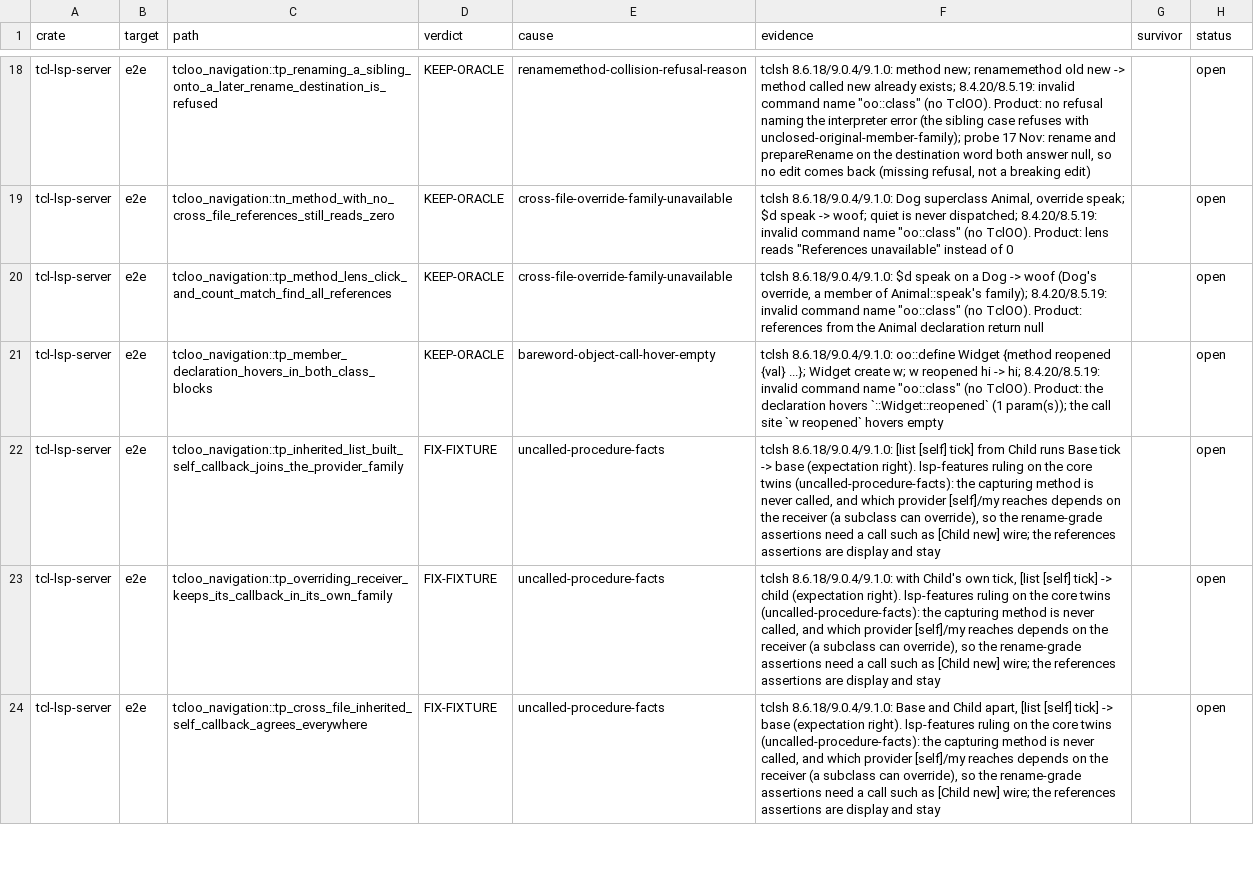
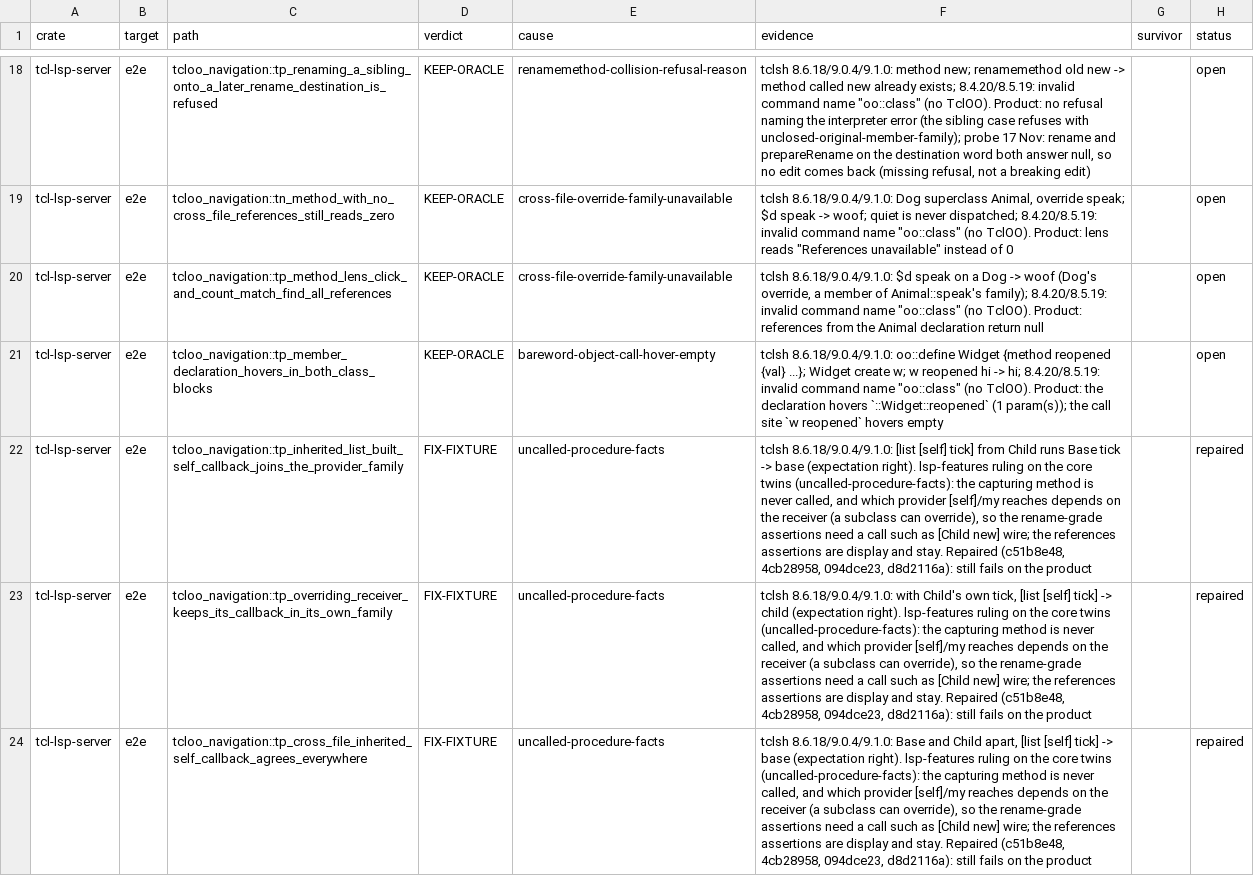
Before and after one commit to bitwisecook/tcl-lsp, a TSV file: docs/work/test-scrub/ledger/tk-oo.tsv, drawn as a sheet; only a part is shown, gaps mark what is left out; the diff covers the shown part only; the diff names each change by its address in the sheet, - before the commit and + after, or states it on an @@ line.

```diff
--- a/docs/work/test-scrub/ledger/tk-oo.tsv
+++ b/docs/work/test-scrub/ledger/tk-oo.tsv
-F22 (evidence): …display and stay
+F22 (evidence): …display and stay. Repaired (c51b8e48, 4cb28958, 094dce23, d8d2116a): still fails on the product
-H22:H24 (status): open
+H22:H24 (status): repaired
-F23 (evidence): …display and stay
+F23 (evidence): …display and stay. Repaired (c51b8e48, 4cb28958, 094dce23, d8d2116a): still fails on the product
-F24 (evidence): …display and stay
+F24 (evidence): …display and stay. Repaired (c51b8e48, 4cb28958, 094dce23, d8d2116a): still fails on the product
```
Also changed, not shown: 18 edited cells elsewhere in this file.
